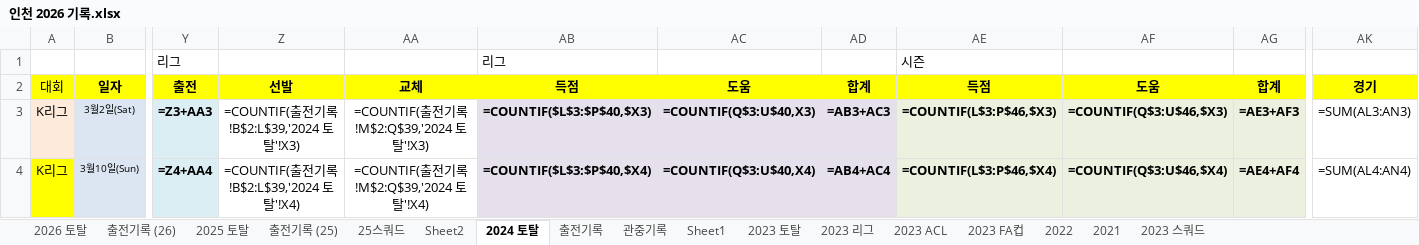
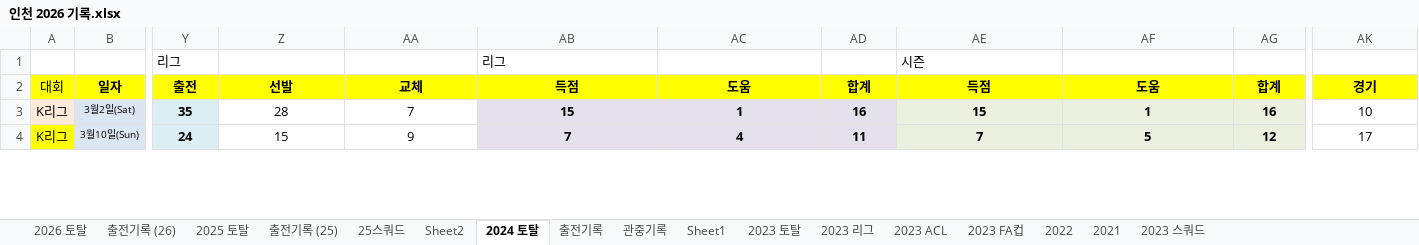
Before and after one commit to lhw1046-cell/incheon-2026, an Excel workbook: 인천 2026 기록.xlsx, sheet 2024 토탈, drawn as a sheet; only a part is shown, gaps mark what is left out; values as stored, in another font and other column widths than the file's, no borders; formulas without a stored value are shown as written; conditional formats not drawn; the diff covers the shown part only; the diff names each change by its address in the sheet, - before the commit and + after, or states it on an @@ line.

```diff
--- a/인천 2026 기록.xlsx (sheet 2024 토탈)
+++ b/인천 2026 기록.xlsx (sheet 2024 토탈)
-Y3: =Z3+AA3
+Y3: 35
-Z3: =COUNTIF(출전기록!B$2:L$39,'2024 토탈'!X3)
+Z3: 28
-AA3: =COUNTIF(출전기록!M$2:Q$39,'2024 토탈'!X3)
+AA3: 7
-AB3: =COUNTIF($L$3:$P$40,$X3)
+AB3: 15
-AC3: =COUNTIF(Q$3:U$40,X3)
+AC3: 1
-AD3: =AB3+AC3
+AD3: 16
-AE3: =COUNTIF(L$3:P$46,$X3)
+AE3: 15
-AF3: =COUNTIF(Q$3:U$46,$X3)
+AF3: 1
-AG3: =AE3+AF3
+AG3: 16
-AK3: =SUM(AL3:AN3)
+AK3: 10
-Y4: =Z4+AA4
+Y4: 24
-Z4: =COUNTIF(출전기록!B$2:L$39,'2024 토탈'!X4)
+Z4: 15
-AA4: =COUNTIF(출전기록!M$2:Q$39,'2024 토탈'!X4)
+AA4: 9
-AB4: =COUNTIF($L$3:$P$40,$X4)
+AB4: 7
-AC4: =COUNTIF(Q$3:U$40,X4)
+AC4: 4
-AD4: =AB4+AC4
+AD4: 11
-AE4: =COUNTIF(L$3:P$46,$X4)
+AE4: 7
-AF4: =COUNTIF(Q$3:U$46,$X4)
+AF4: 5
-AG4: =AE4+AF4
+AG4: 12
-AK4: =SUM(AL4:AN4)
+AK4: 17
```
Also changed, not shown: 3 added rows, 3 removed rows and 633 edited cells elsewhere in this sheet, sheet 2025 토탈, sheet 2023 토탈, sheet 2026 토탈, sheet 2023 ACL, sheet 2023 FA컵, sheet 2023 리그, 5 more sheets, hidden cells, 4 other files.
